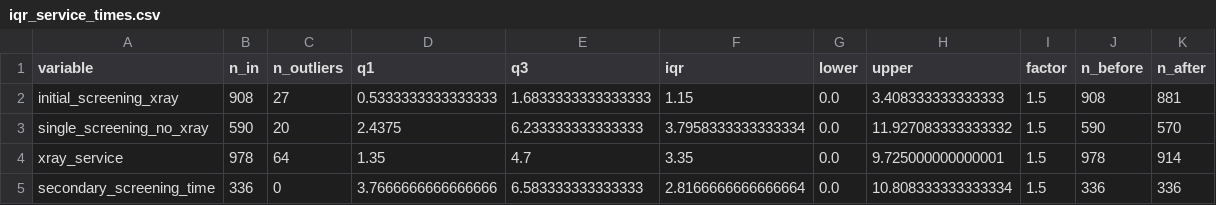
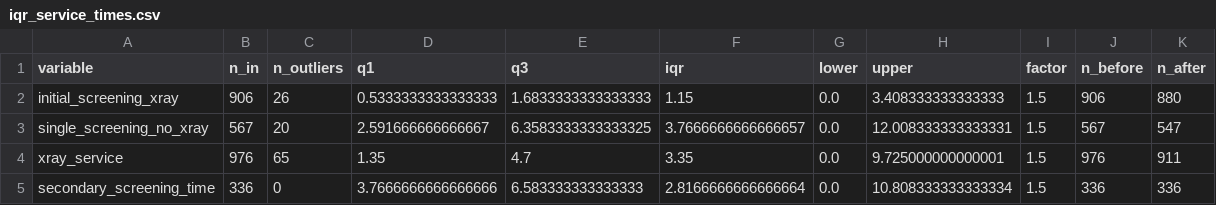
Before and after one commit to yilmazta/Simulation, a CSV file: outputs/iqr_service_times.csv, drawn as a sheet.

```diff
--- a/outputs/iqr_service_times.csv
+++ b/outputs/iqr_service_times.csv
@@ -1,5 +1,5 @@
 variable,n_in,n_outliers,q1,q3,iqr,lower,upper,factor,n_before,n_after
-initial_screening_xray,908,27,0.5333333333333333,1.6833333333333333,1.15,0.0,3.408333333333333,1.5,908,881
-single_screening_no_xray,590,20,2.4375,6.233333333333333,3.7958333333333334,0.0,11.927083333333332,1.5,590,570
-xray_service,978,64,1.35,4.7,3.35,0.0,9.725000000000001,1.5,978,914
+initial_screening_xray,906,26,0.5333333333333333,1.6833333333333333,1.15,0.0,3.408333333333333,1.5,906,880
+single_screening_no_xray,567,20,2.591666666666667,6.3583333333333325,3.7666666666666657,0.0,12.008333333333331,1.5,567,547
+xray_service,976,65,1.35,4.7,3.35,0.0,9.725000000000001,1.5,976,911
 secondary_screening_time,336,0,3.7666666666666666,6.583333333333333,2.8166666666666664,0.0,10.808333333333334,1.5,336,336
```
Also changed, not shown: outputs/cleaning_audit.csv, outputs/gof_bonecyst_initial_screening_xray.csv, 26 other files.
